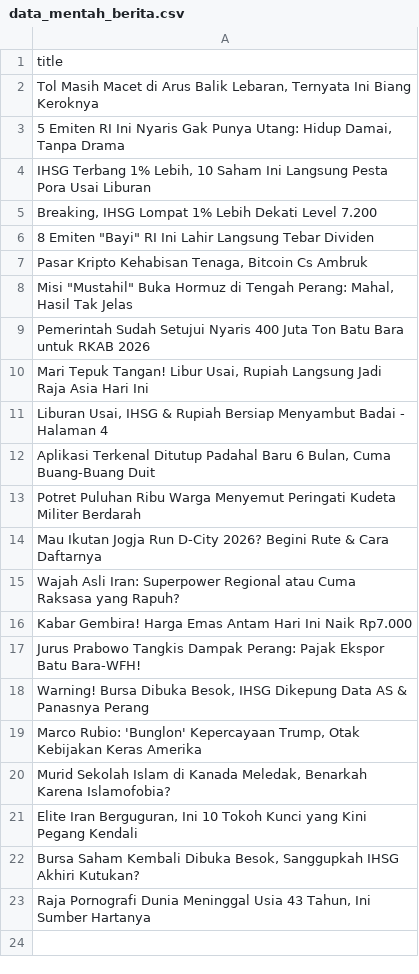
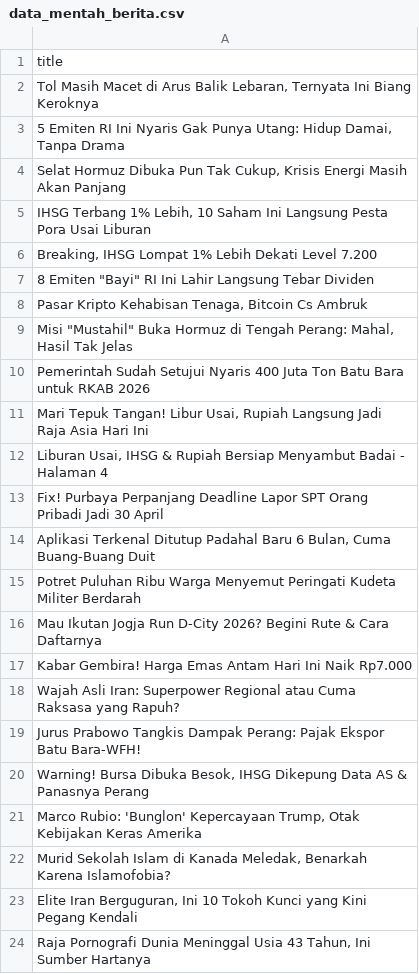
Before and after one commit to arjunsujarwo/arjun-portfolio, a CSV file: data_mentah_berita.csv, drawn as a sheet.

```diff
--- a/data_mentah_berita.csv
+++ b/data_mentah_berita.csv
@@ -3,2 +3,3 @@ title
 "5 Emiten RI Ini Nyaris Gak Punya Utang: Hidup Damai, Tanpa Drama"
+"Selat Hormuz Dibuka Pun Tak Cukup, Krisis Energi Masih Akan Panjang"
 "IHSG Terbang 1% Lebih, 10 Saham Ini Langsung Pesta Pora Usai Liburan"
@@ -11,2 +12,3 @@ Pemerintah Sudah Setujui Nyaris 400 Juta Ton Batu Bara untuk RKAB 2026
 "Liburan Usai, IHSG & Rupiah Bersiap Menyambut Badai - Halaman 4"
+Fix! Purbaya Perpanjang Deadline Lapor SPT Orang Pribadi Jadi 30 April
 "Aplikasi Terkenal Ditutup Padahal Baru 6 Bulan, Cuma Buang-Buang Duit"
@@ -14,4 +16,4 @@ Potret Puluhan Ribu Warga Menyemut Peringati Kudeta Militer Berdarah
 Mau Ikutan Jogja Run D-City 2026? Begini Rute & Cara Daftarnya
+Kabar Gembira! Harga Emas Antam Hari Ini Naik Rp7.000
 Wajah Asli Iran: Superpower Regional atau Cuma Raksasa yang Rapuh?
-Kabar Gembira! Harga Emas Antam Hari Ini Naik Rp7.000
 Jurus Prabowo Tangkis Dampak Perang: Pajak Ekspor Batu Bara-WFH!
@@ -21,3 +23,2 @@ Jurus Prabowo Tangkis Dampak Perang: Pajak Ekspor Batu Bara-WFH!
 "Elite Iran Berguguran, Ini 10 Tokoh Kunci yang Kini Pegang Kendali"
-"Bursa Saham Kembali Dibuka Besok, Sanggupkah IHSG Akhiri Kutukan?"
 "Raja Pornografi Dunia Meninggal Usia 43 Tahun, Ini Sumber Hartanya"
```
Also changed, not shown: scripts/market_transactions.csv, 2 other files.
